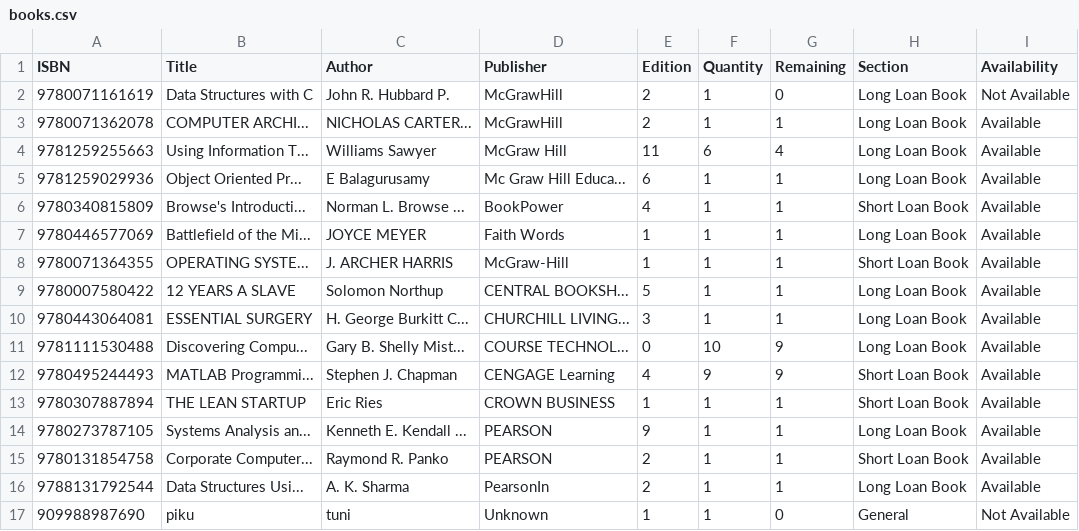
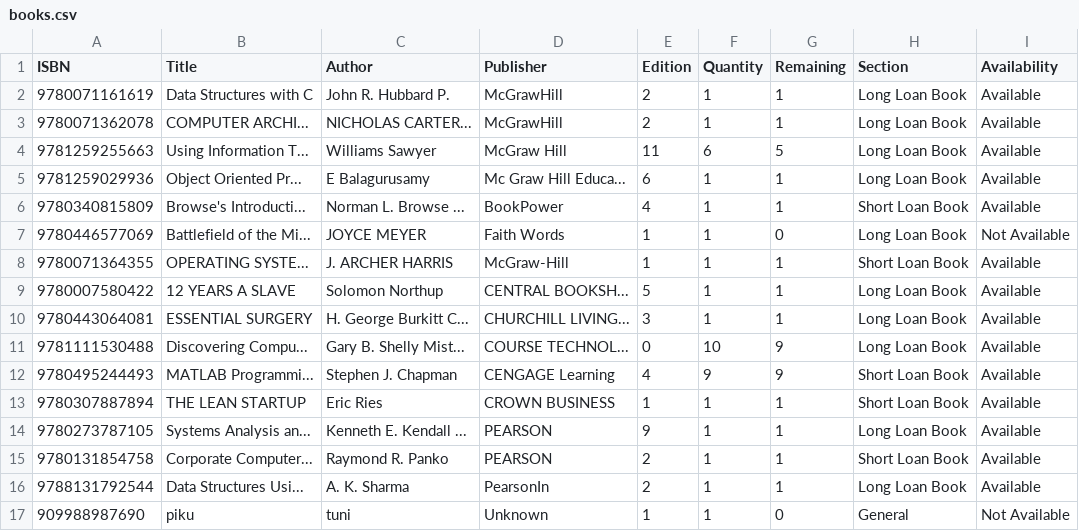
Before and after one commit to mehrinnasa/LibraryManagementSystem, a CSV file: data/books.csv, drawn as a sheet.

```diff
--- a/data/books.csv
+++ b/data/books.csv
@@ -1,8 +1,8 @@
 ISBN,Title,Author,Publisher,Edition,Quantity,Remaining,Section,Availability
-9780071161619,Data Structures with C,John R. Hubbard P.,McGrawHill,2,1,0,Long Loan Book,Not Available
+9780071161619,Data Structures with C,John R. Hubbard P.,McGrawHill,2,1,1,Long Loan Book,Available
 9780071362078,COMPUTER ARCHI...,NICHOLAS CARTER...,McGrawHill,2,1,1,Long Loan Book,Available
-9781259255663,Using Information T...,Williams Sawyer,McGraw Hill,11,6,4,Long Loan Book,Available
+9781259255663,Using Information T...,Williams Sawyer,McGraw Hill,11,6,5,Long Loan Book,Available
 9781259029936,Object Oriented Pr...,E Balagurusamy,Mc Graw Hill Educa...,6,1,1,Long Loan Book,Available
 9780340815809,Browse's Introducti...,Norman L. Browse ...,BookPower,4,1,1,Short Loan Book,Available
-9780446577069,Battlefield of the Mi...,JOYCE MEYER,Faith Words,1,1,1,Long Loan Book,Available
+9780446577069,Battlefield of the Mi...,JOYCE MEYER,Faith Words,1,1,0,Long Loan Book,Not Available
 9780071364355,OPERATING SYSTE...,J. ARCHER HARRIS,McGraw-Hill,1,1,1,Short Loan Book,Available
```
Also changed, not shown: data/issueBooks.csv, 1 other file.
